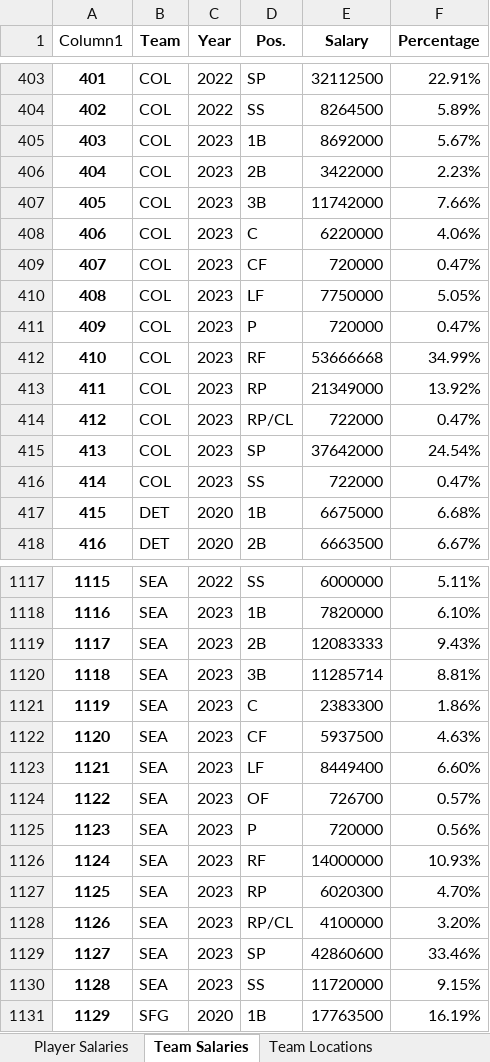
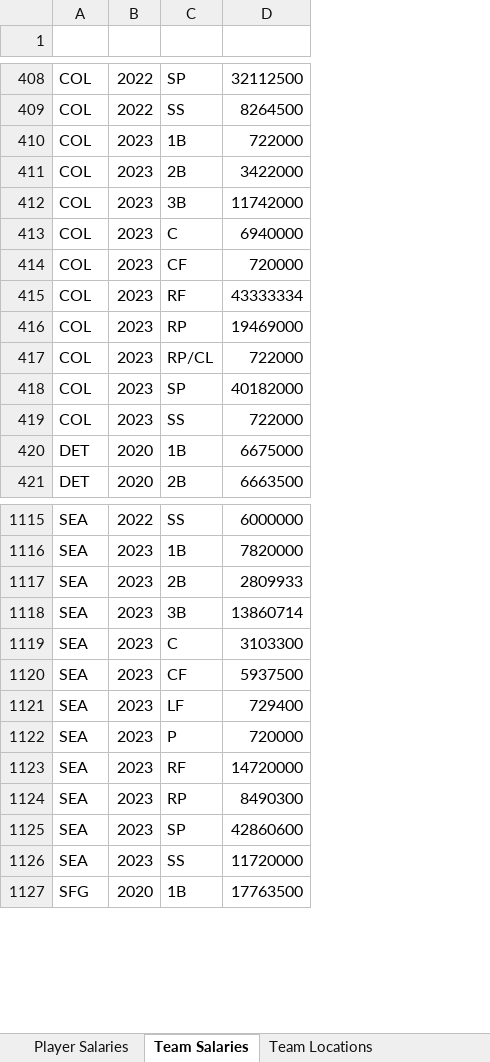
Before and after one commit to calebfederman/mlb_payroll_analysis, an Excel workbook: data/mlb_payroll_data.xlsx, sheet Team Salaries, drawn as a sheet; only a part is shown, gaps mark what is left out; values as stored, in another font and other column widths than the file's, no borders; table styles not drawn; removed rows and columns are numbered as before the commit, all else as after; the diff covers the shown part only; the diff names each change by its address in the sheet, - before the commit and + after, or states it on an @@ line.

```diff
--- a/data/mlb_payroll_data.xlsx (sheet Team Salaries)
+++ b/data/mlb_payroll_data.xlsx (sheet Team Salaries)
-column A (Column1), rows 403-409: 401 | 402 | 403 | 404 | 405 | 406 | 407; rows 412-418: 410 | 411 | 412 | 413 | 414 | 415 | 416; rows 1117-1123: 1115 | 1116 | 1117 | 1118 | 1119 | 1120 | 1121; rows 1125-1127: 1123 | 1124 | 1125; rows 1129-1131: 1127 | 1128 | 1129
-column F (Percentage), rows 403-409: 22.91% | 5.89% | 5.67% | 2.23% | 7.66% | 4.06% | 0.47%; rows 412-418: 34.99% | 13.92% | 0.47% | 24.54% | 0.47% | 6.68% | 6.67%; rows 1117-1123: 5.11% | 6.10% | 9.43% | 8.81% | 1.86% | 4.63% | 6.60%; rows 1125-1127: 0.56% | 10.93% | 4.70%; rows 1129-1131: 33.46% | 9.15% | 16.19%
-A1:D1 text colour: black
+A1:D1 text colour: #FFFFFF
-D410 (Salary): 8692000
+D410 (Salary): 722000
-D413 (Salary): 6220000
+D413 (Salary): 6940000
-row 410: 408 | COL | 2023 | LF | 7750000 | 5.05%
-row 411: 409 | COL | 2023 | P | 720000 | 0.47%
-D415 (Salary): 53666668
+D415 (Salary): 43333334
-D416 (Salary): 21349000
+D416 (Salary): 19469000
-D418 (Salary): 37642000
+D418 (Salary): 40182000
-D1117 (Salary): 12083333
+D1117 (Salary): 2809933
-D1118 (Salary): 11285714
+D1118 (Salary): 13860714
-D1119 (Salary): 2383300
+D1119 (Salary): 3103300
-D1121 (Salary): 8449400
+D1121 (Salary): 729400
-row 1124: 1122 | SEA | 2023 | OF | 726700 | 0.57%
-D1123 (Salary): 14000000
+D1123 (Salary): 14720000
-D1124 (Salary): 6020300
+D1124 (Salary): 8490300
-row 1128: 1126 | SEA | 2023 | RP/CL | 4100000 | 3.20%
```
Also changed, not shown: 15 added rows, 12 removed rows and 199 edited cells elsewhere in this sheet, sheet Player Salaries, sheet MLB Standings, 6 other files.
